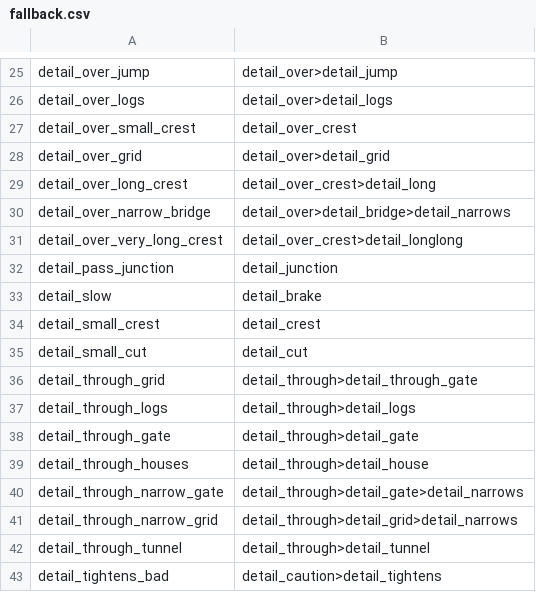
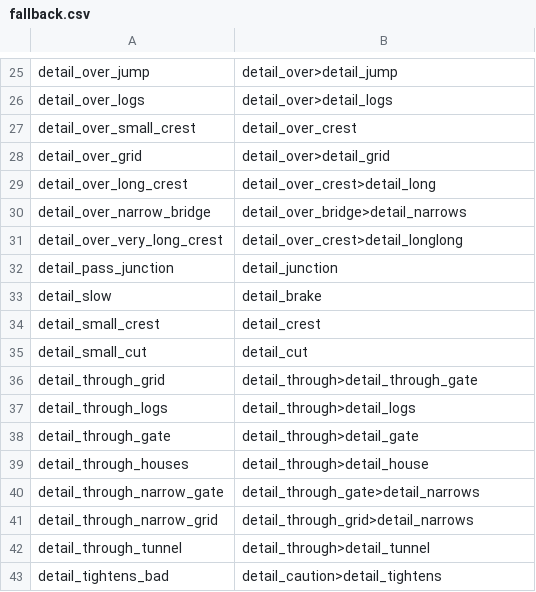
Before and after one commit to strawhatboy/ztmz_pacenote, a CSV file: ZTMZ.PacenoteTool.ScriptEditor/fallback.csv, drawn as a sheet; only a part is shown, gaps mark what is left out.

Commit message:
2.7.2.7: added settings for example pacenote; some fix and adjustment around pacenote/fallback.csv

```diff
--- a/ZTMZ.PacenoteTool.ScriptEditor/fallback.csv
+++ b/ZTMZ.PacenoteTool.ScriptEditor/fallback.csv
@@ -29,3 +29,3 @@ detail_over_grid,detail_over>detail_grid
 detail_over_long_crest,detail_over_crest>detail_long
-detail_over_narrow_bridge,detail_over>detail_bridge>detail_narrows
+detail_over_narrow_bridge,detail_over_bridge>detail_narrows
 detail_over_very_long_crest,detail_over_crest>detail_longlong
@@ -39,4 +39,4 @@ detail_through_gate,detail_through>detail_gate
 detail_through_houses,detail_through>detail_house
-detail_through_narrow_gate,detail_through>detail_gate>detail_narrows
-detail_through_narrow_grid,detail_through>detail_grid>detail_narrows
+detail_through_narrow_gate,detail_through_gate>detail_narrows
+detail_through_narrow_grid,detail_through_grid>detail_narrows
 detail_through_tunnel,detail_through>detail_tunnel
```
Also changed, not shown: ZTMZ.PacenoteTool.ScriptEditor/pacenotes.csv, 9 other files.
